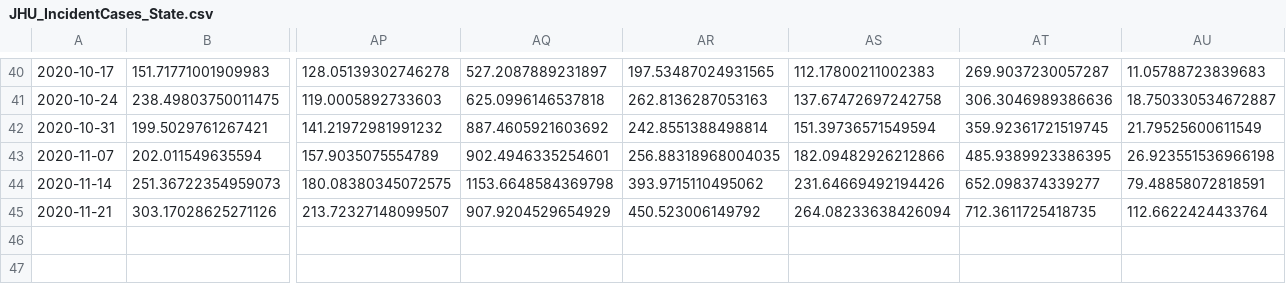
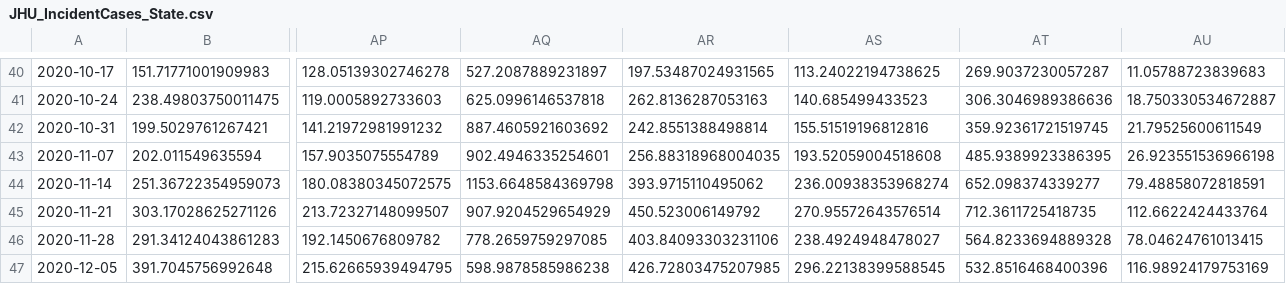
Before and after one commit to One-Quiet-Night/COVID-19-forecast, a CSV file: vis/Data/State/JHU_IncidentCases_State.csv, drawn as a sheet; only a part is shown, gaps mark what is left out; rows hold the shown columns only; the diff covers the shown part only; the diff names each change by its address in the sheet, - before the commit and + after, or states it on an @@ line.

```diff
--- a/vis/Data/State/JHU_IncidentCases_State.csv
+++ b/vis/Data/State/JHU_IncidentCases_State.csv
-AS40: 112.17800211002383
+AS40: 113.24022194738625
-AS41: 137.67472697242758
+AS41: 140.685499433523
-AS42: 151.39736571549594
+AS42: 155.51519196812816
-AS43: 182.09482926212866
+AS43: 193.52059004518608
-AS44: 231.64669492194426
+AS44: 236.00938353968274
-AS45: 264.08233638426094
+AS45: 270.95572643576514
+row 46: 2020-11-28 | 291.34124043861283 | 192.1450676809782 | 778.2659759297085 | 403.84093303231106 | 238.4924948478027 | 564.8233694889328 | 78.04624761013415
+row 47: 2020-12-05 | 391.7045756992648 | 215.62665939494795 | 598.9878585986238 | 426.72803475207985 | 296.22138399588545 | 532.8516468400396 | 116.98924179753169
```
Also changed, not shown: 27 edited cells elsewhere in this file, vis/Data/Country/JHU_IncidentCases_Country.csv, vis/Data/State/OQN_IncidentCasesForecast_State.csv, 11 other files.
